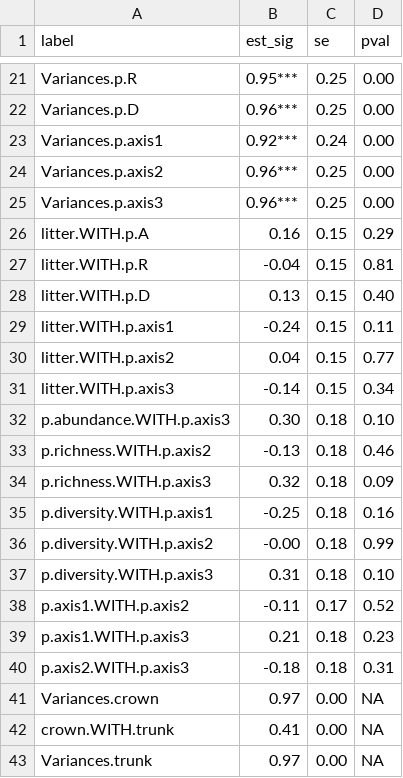
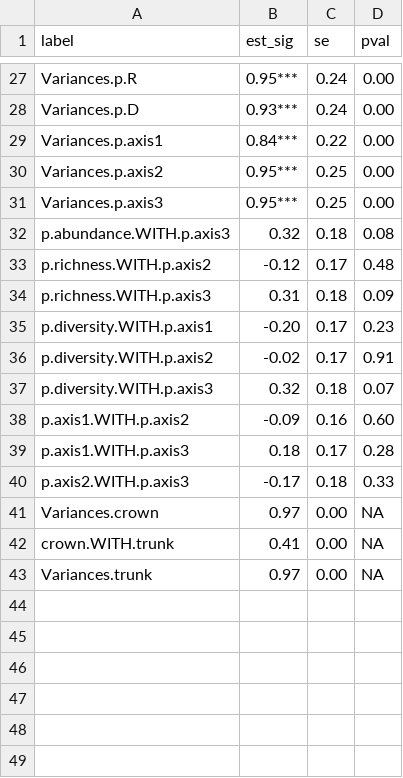
Before and after one commit to ECGen/scrl, a CSV file: results/sem_results_norock.csv, drawn as a sheet; only a part is shown, gaps mark what is left out; the diff covers the shown part only.

Commit message:
Adds direct effect of litter to no rock sem

```diff
--- a/results/sem_results_norock.csv
+++ b/results/sem_results_norock.csv
@@ -21,21 +27,15 @@
-"Variances.p.R","0.95***","0.25","0.00"
-"Variances.p.D","0.96***","0.25","0.00"
-"Variances.p.axis1","0.92***","0.24","0.00"
-"Variances.p.axis2","0.96***","0.25","0.00"
-"Variances.p.axis3","0.96***","0.25","0.00"
-"litter.WITH.p.A","0.16","0.15","0.29"
-"litter.WITH.p.R","-0.04","0.15","0.81"
-"litter.WITH.p.D","0.13","0.15","0.40"
-"litter.WITH.p.axis1","-0.24","0.15","0.11"
-"litter.WITH.p.axis2","0.04","0.15","0.77"
-"litter.WITH.p.axis3","-0.14","0.15","0.34"
-"p.abundance.WITH.p.axis3","0.30","0.18","0.10"
-"p.richness.WITH.p.axis2","-0.13","0.18","0.46"
-"p.richness.WITH.p.axis3","0.32","0.18","0.09"
-"p.diversity.WITH.p.axis1","-0.25","0.18","0.16"
-"p.diversity.WITH.p.axis2","-0.00","0.18","0.99"
-"p.diversity.WITH.p.axis3","0.31","0.18","0.10"
-"p.axis1.WITH.p.axis2","-0.11","0.17","0.52"
-"p.axis1.WITH.p.axis3","0.21","0.18","0.23"
-"p.axis2.WITH.p.axis3","-0.18","0.18","0.31"
+"Variances.p.R","0.95***","0.24","0.00"
+"Variances.p.D","0.93***","0.24","0.00"
+"Variances.p.axis1","0.84***","0.22","0.00"
+"Variances.p.axis2","0.95***","0.25","0.00"
+"Variances.p.axis3","0.95***","0.25","0.00"
+"p.abundance.WITH.p.axis3","0.32","0.18","0.08"
+"p.richness.WITH.p.axis2","-0.12","0.17","0.48"
+"p.richness.WITH.p.axis3","0.31","0.18","0.09"
+"p.diversity.WITH.p.axis1","-0.20","0.17","0.23"
+"p.diversity.WITH.p.axis2","-0.02","0.17","0.91"
+"p.diversity.WITH.p.axis3","0.32","0.18","0.07"
+"p.axis1.WITH.p.axis2","-0.09","0.16","0.60"
+"p.axis1.WITH.p.axis3","0.18","0.17","0.28"
+"p.axis2.WITH.p.axis3","-0.17","0.18","0.33"
 "Variances.crown","0.97","0.00",NA
```
Also changed, not shown: 6 added rows and 26 edited cells elsewhere in this file, 3 other files.
